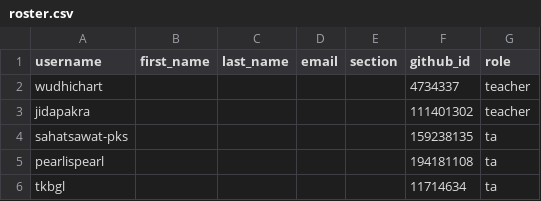
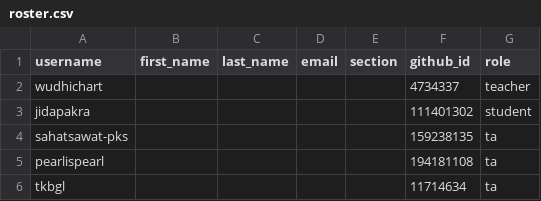
Before and after one commit to MUICT-Class/classroom50, a CSV file: 691-itcs258/roster.csv, drawn as a sheet.

Commit message:
[Classroom 50] Sync 0 members into roster: 691-itcs258

```diff
--- a/691-itcs258/roster.csv
+++ b/691-itcs258/roster.csv
@@ -2,3 +2,3 @@ username,first_name,last_name,email,section,github_id,role
 wudhichart,,,,,4734337,teacher
-jidapakra,,,,,111401302,teacher
+jidapakra,,,,,111401302,student
 sahatsawat-pks,,,,,159238135,ta
```
